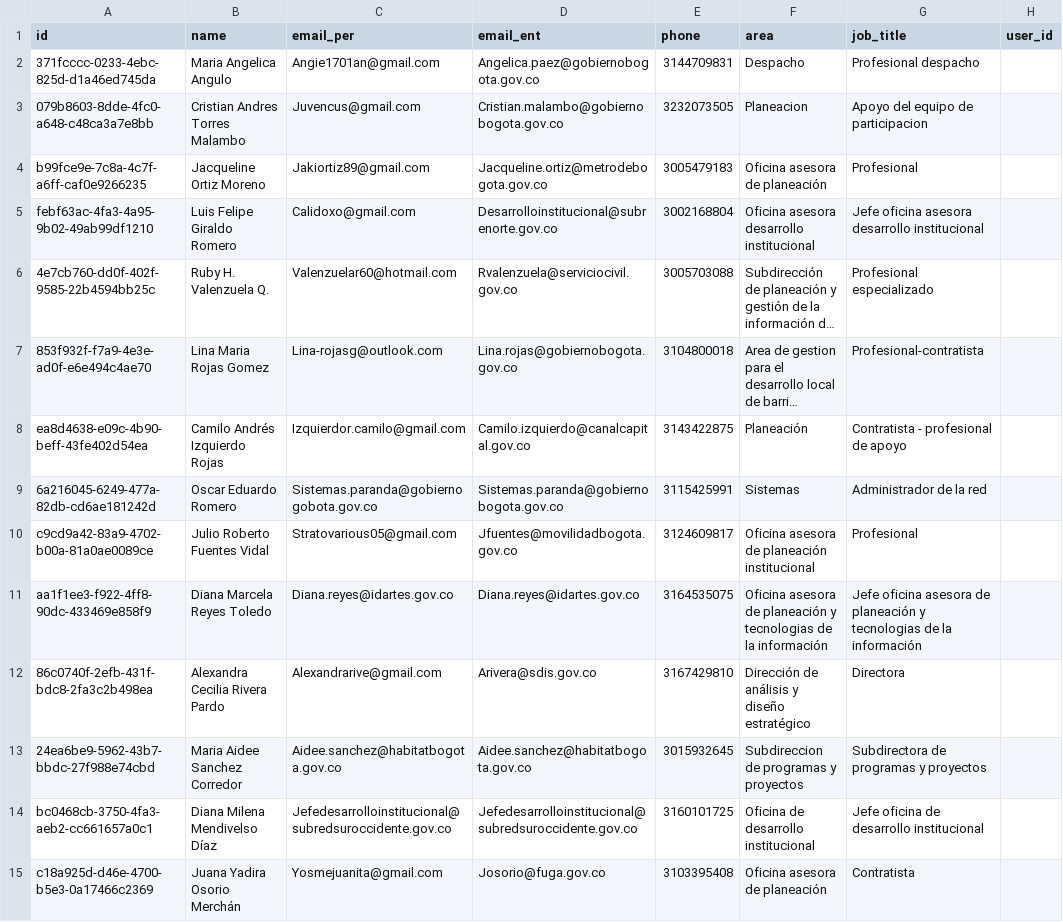
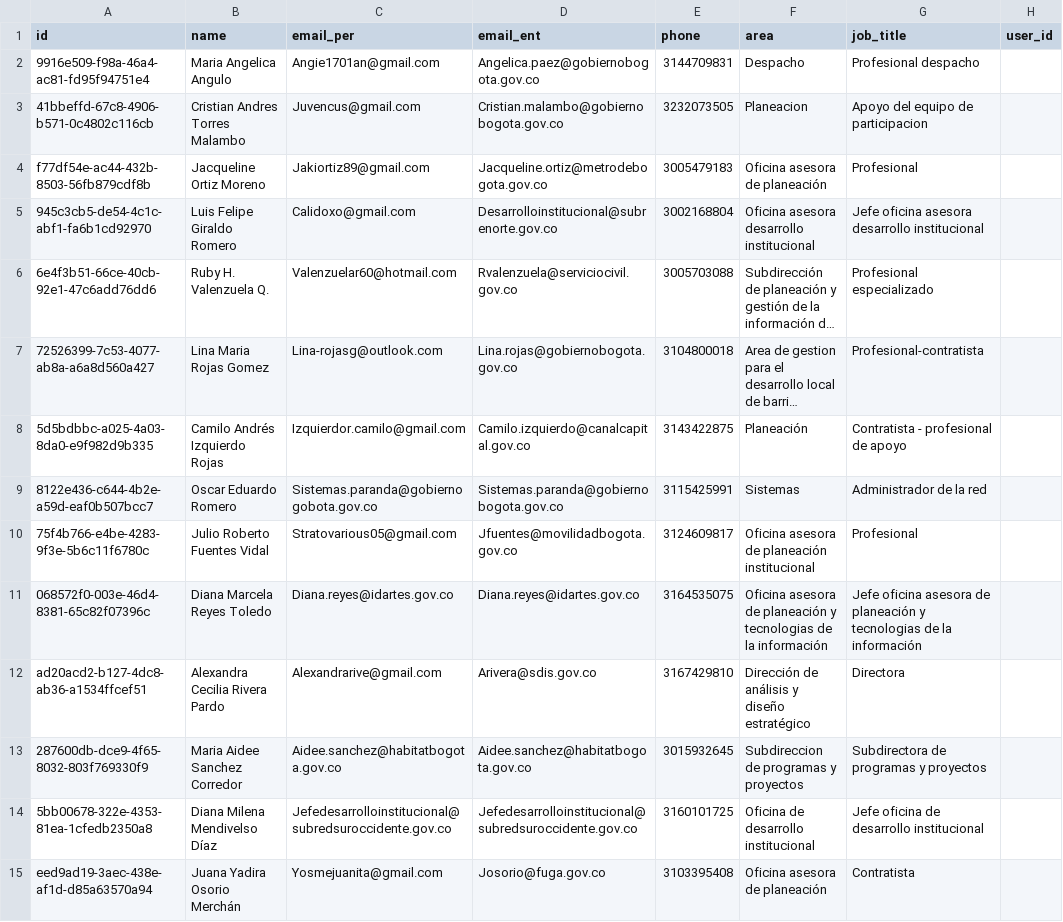
Before and after one commit to LABCapital-VD/IIP-Datos, a CSV file: JupyterNBs/output/01_personas.csv, drawn as a sheet; only a part is shown; long unchanged cells end in …; the diff covers the shown part only; the diff names each change by its address in the sheet, - before the commit and + after, or states it on an @@ line.

```diff
--- a/JupyterNBs/output/01_personas.csv
+++ b/JupyterNBs/output/01_personas.csv
-A2 (id): 371fcccc-0233-4ebc-825d-d1a46ed745da
+A2 (id): 9916e509-f98a-46a4-ac81-fd95f94751e4
-A3 (id): 079b8603-8dde-4fc0-a648-c48ca3a7e8bb
+A3 (id): 41bbeffd-67c8-4906-b571-0c4802c116cb
-A4 (id): b99fce9e-7c8a-4c7f-a6ff-caf0e9266235
+A4 (id): f77df54e-ac44-432b-8503-56fb879cdf8b
-A5 (id): febf63ac-4fa3-4a95-9b02-49ab99df1210
+A5 (id): 945c3cb5-de54-4c1c-abf1-fa6b1cd92970
-A6 (id): 4e7cb760-dd0f-402f-9585-22b4594bb25c
+A6 (id): 6e4f3b51-66ce-40cb-92e1-47c6add76dd6
-A7 (id): 853f932f-f7a9-4e3e-ad0f-e6e494c4ae70
+A7 (id): 72526399-7c53-4077-ab8a-a6a8d560a427
-A8 (id): ea8d4638-e09c-4b90-beff-43fe402d54ea
+A8 (id): 5d5bdbbc-a025-4a03-8da0-e9f982d9b335
-A9 (id): 6a216045-6249-477a-82db-cd6ae181242d
+A9 (id): 8122e436-c644-4b2e-a59d-eaf0b507bcc7
-A10 (id): c9cd9a42-83a9-4702-b00a-81a0ae0089ce
+A10 (id): 75f4b766-e4be-4283-9f3e-5b6c11f6780c
-A11 (id): aa1f1ee3-f922-4ff8-90dc-433469e858f9
+A11 (id): 068572f0-003e-46d4-8381-65c82f07396c
-A12 (id): 86c0740f-2efb-431f-bdc8-2fa3c2b498ea
+A12 (id): ad20acd2-b127-4dc8-ab36-a1534ffcef51
-A13 (id): 24ea6be9-5962-43b7-bbdc-27f988e74cbd
+A13 (id): 287600db-dce9-4f65-8032-803f769330f9
-A14 (id): bc0468cb-3750-4fa3-aeb2-cc661657a0c1
+A14 (id): 5bb00678-322e-4353-81ea-1cfedb2350a8
-A15 (id): c18a925d-d46e-4700-b5e3-0a17466c2369
+A15 (id): eed9ad19-3aec-438e-af1d-d85a63570a94
```
Also changed, not shown: 56 edited cells elsewhere in this file, JupyterNBs/output/00_indices.csv, JupyterNBs/output/00_sectores.csv, 24 other files.
